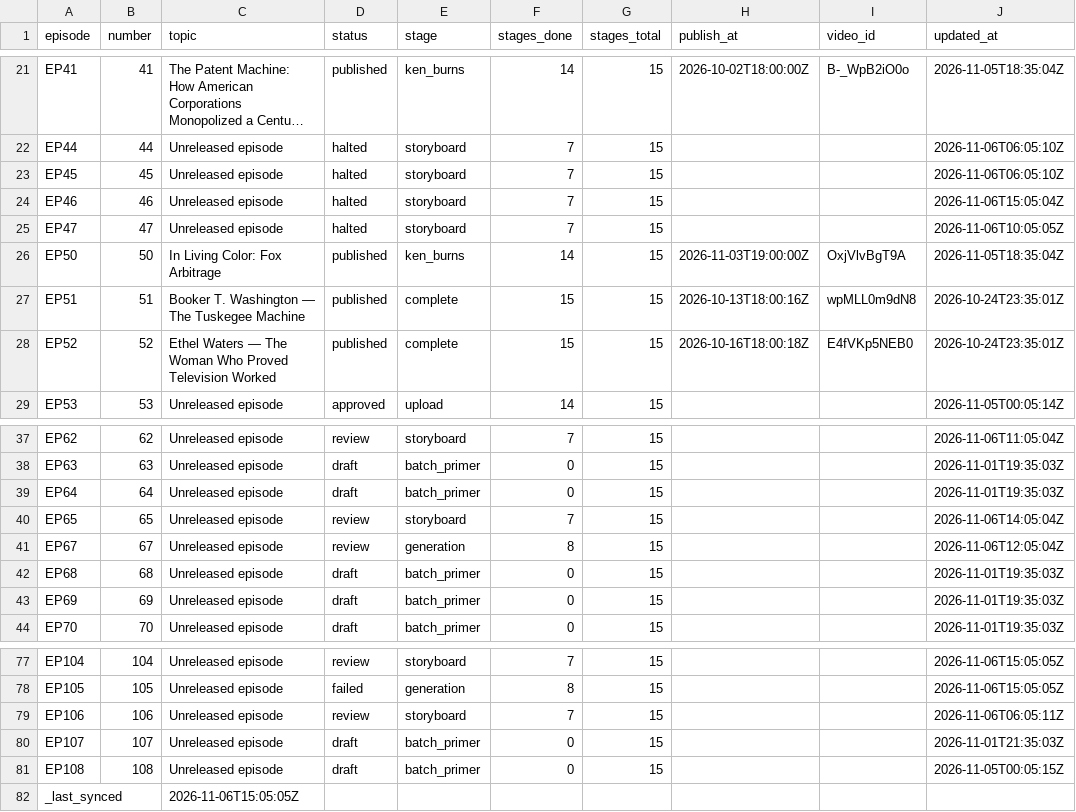
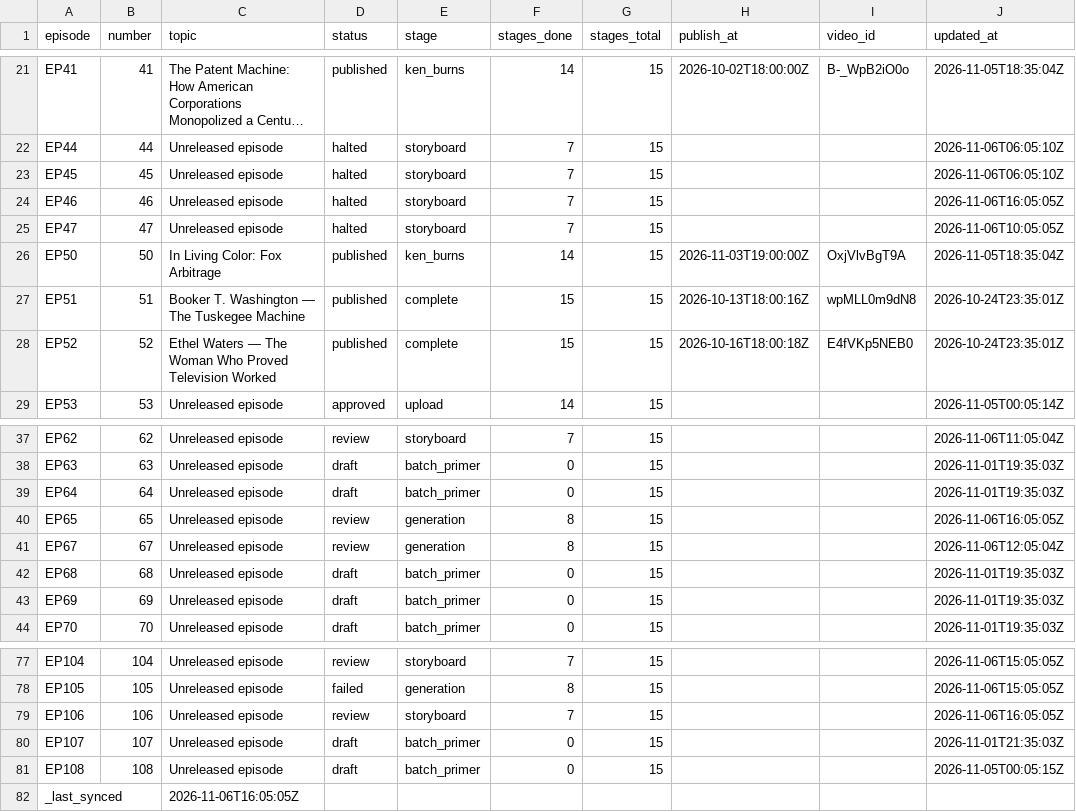
Before and after one commit to Dixon8303/ImaginariumOzone, a CSV file: status/production_status.csv, drawn as a sheet; only a part is shown, gaps mark what is left out; long unchanged cells end in ….

Commit message:
sync: production status csv

```diff
--- a/status/production_status.csv
+++ b/status/production_status.csv
@@ -23,3 +23,3 @@ EP44,44,Unreleased episode,halted,storyboard,7,15,,,2026-11-06T06:05:10Z
 EP45,45,Unreleased episode,halted,storyboard,7,15,,,2026-11-06T06:05:10Z
-EP46,46,Unreleased episode,halted,storyboard,7,15,,,2026-11-06T15:05:04Z
+EP46,46,Unreleased episode,halted,storyboard,7,15,,,2026-11-06T16:05:05Z
 EP47,47,Unreleased episode,halted,storyboard,7,15,,,2026-11-06T10:05:05Z
@@ -39,3 +39,3 @@ EP63,63,Unreleased episode,draft,batch_primer,0,15,,,2026-11-01T19:35:03Z
 EP64,64,Unreleased episode,draft,batch_primer,0,15,,,2026-11-01T19:35:03Z
-EP65,65,Unreleased episode,review,storyboard,7,15,,,2026-11-06T14:05:04Z
+EP65,65,Unreleased episode,review,generation,8,15,,,2026-11-06T16:05:05Z
 EP67,67,Unreleased episode,review,generation,8,15,,,2026-11-06T12:05:04Z
@@ -78,5 +78,5 @@ EP104,104,Unreleased episode,review,storyboard,7,15,,,2026-11-06T15:05:05Z
 EP105,105,Unreleased episode,failed,generation,8,15,,,2026-11-06T15:05:05Z
-EP106,106,Unreleased episode,review,storyboard,7,15,,,2026-11-06T06:05:11Z
+EP106,106,Unreleased episode,review,storyboard,7,15,,,2026-11-06T16:05:05Z
 EP107,107,Unreleased episode,draft,batch_primer,0,15,,,2026-11-01T21:35:03Z
 EP108,108,Unreleased episode,draft,batch_primer,0,15,,,2026-11-05T00:05:15Z
-_last_synced,,2026-11-06T15:05:05Z,,,,,,,
+_last_synced,,2026-11-06T16:05:05Z,,,,,,,
```
